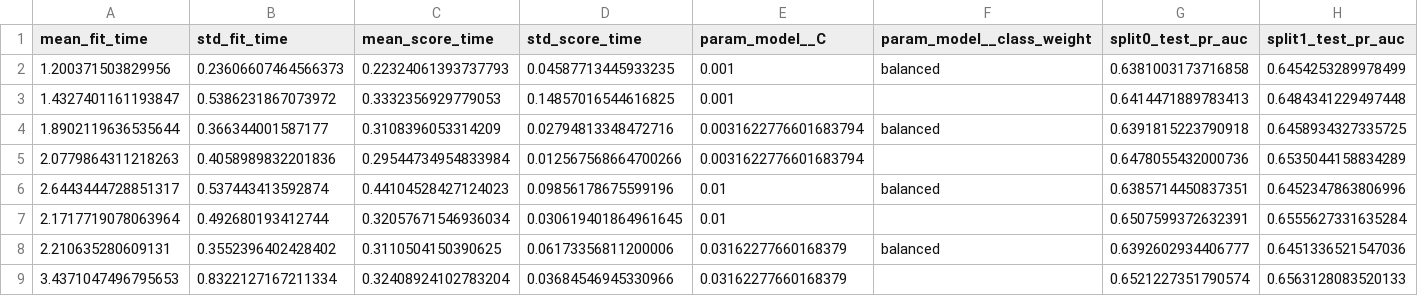
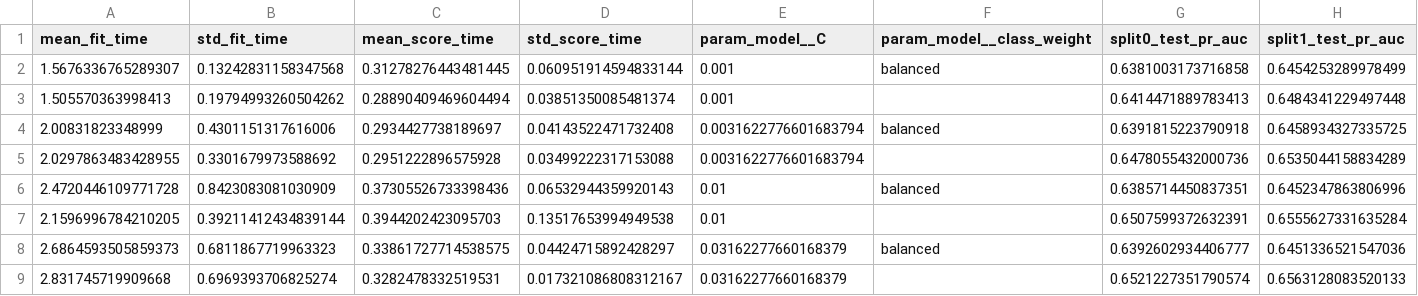
Before and after one commit to HasithaErandika/hotel-booking-cancellation-ml, a CSV file: artifacts/model_outputs/logreg__day_zero/search_results.csv, drawn as a sheet; only a part is shown; the diff covers the shown part only; the diff names each change by its address in the sheet, - before the commit and + after, or states it on an @@ line.

```diff
--- a/artifacts/model_outputs/logreg__day_zero/search_results.csv
+++ b/artifacts/model_outputs/logreg__day_zero/search_results.csv
-A2 (mean_fit_time): 1.200371503829956
+A2 (mean_fit_time): 1.5676336765289307
-B2 (std_fit_time): 0.23606607464566373
+B2 (std_fit_time): 0.13242831158347568
-C2 (mean_score_time): 0.22324061393737793
+C2 (mean_score_time): 0.31278276443481445
-D2 (std_score_time): 0.04587713445933235
+D2 (std_score_time): 0.060951914594833144
-A3 (mean_fit_time): 1.4327401161193847
+A3 (mean_fit_time): 1.505570363998413
-B3 (std_fit_time): 0.5386231867073972
+B3 (std_fit_time): 0.19794993260504262
-C3 (mean_score_time): 0.3332356929779053
+C3 (mean_score_time): 0.28890409469604494
-D3 (std_score_time): 0.14857016544616825
+D3 (std_score_time): 0.03851350085481374
-A4 (mean_fit_time): 1.8902119636535644
+A4 (mean_fit_time): 2.00831823348999
-B4 (std_fit_time): 0.366344001587177
+B4 (std_fit_time): 0.4301151317616006
-C4 (mean_score_time): 0.3108396053314209
+C4 (mean_score_time): 0.2934427738189697
-D4 (std_score_time): 0.02794813348472716
+D4 (std_score_time): 0.04143522471732408
-A5 (mean_fit_time): 2.0779864311218263
+A5 (mean_fit_time): 2.0297863483428955
-B5 (std_fit_time): 0.4058989832201836
+B5 (std_fit_time): 0.3301679973588692
-C5 (mean_score_time): 0.29544734954833984
+C5 (mean_score_time): 0.2951222896575928
-D5 (std_score_time): 0.012567568664700266
+D5 (std_score_time): 0.03499222317153088
-A6 (mean_fit_time): 2.6443444728851317
+A6 (mean_fit_time): 2.4720446109771728
-B6 (std_fit_time): 0.537443413592874
+B6 (std_fit_time): 0.8423083081030909
-C6 (mean_score_time): 0.44104528427124023
+C6 (mean_score_time): 0.37305526733398436
-D6 (std_score_time): 0.09856178675599196
+D6 (std_score_time): 0.06532944359920143
-A7 (mean_fit_time): 2.1717719078063964
+A7 (mean_fit_time): 2.1596996784210205
-B7 (std_fit_time): 0.492680193412744
+B7 (std_fit_time): 0.39211412434839144
-C7 (mean_score_time): 0.32057671546936034
+C7 (mean_score_time): 0.3944202423095703
-D7 (std_score_time): 0.030619401864961645
+D7 (std_score_time): 0.13517653994949538
-A8 (mean_fit_time): 2.210635280609131
+A8 (mean_fit_time): 2.6864593505859373
-B8 (std_fit_time): 0.3552396402428402
+B8 (std_fit_time): 0.6811867719963323
-C8 (mean_score_time): 0.3110504150390625
+C8 (mean_score_time): 0.33861727714538575
-D8 (std_score_time): 0.06173356811200006
+D8 (std_score_time): 0.04424715892428297
-A9 (mean_fit_time): 3.4371047496795653
+A9 (mean_fit_time): 2.831745719909668
-B9 (std_fit_time): 0.8322127167211334
+B9 (std_fit_time): 0.6969393706825274
-C9 (mean_score_time): 0.32408924102783204
+C9 (mean_score_time): 0.3282478332519531
-D9 (std_score_time): 0.03684546945330966
+D9 (std_score_time): 0.017321086808312167
```
Also changed, not shown: 56 edited cells elsewhere in this file, artifacts/model_outputs/logreg__full_lifecycle/search_results.csv, reports/tables/feature_log.csv, 49 other files.
